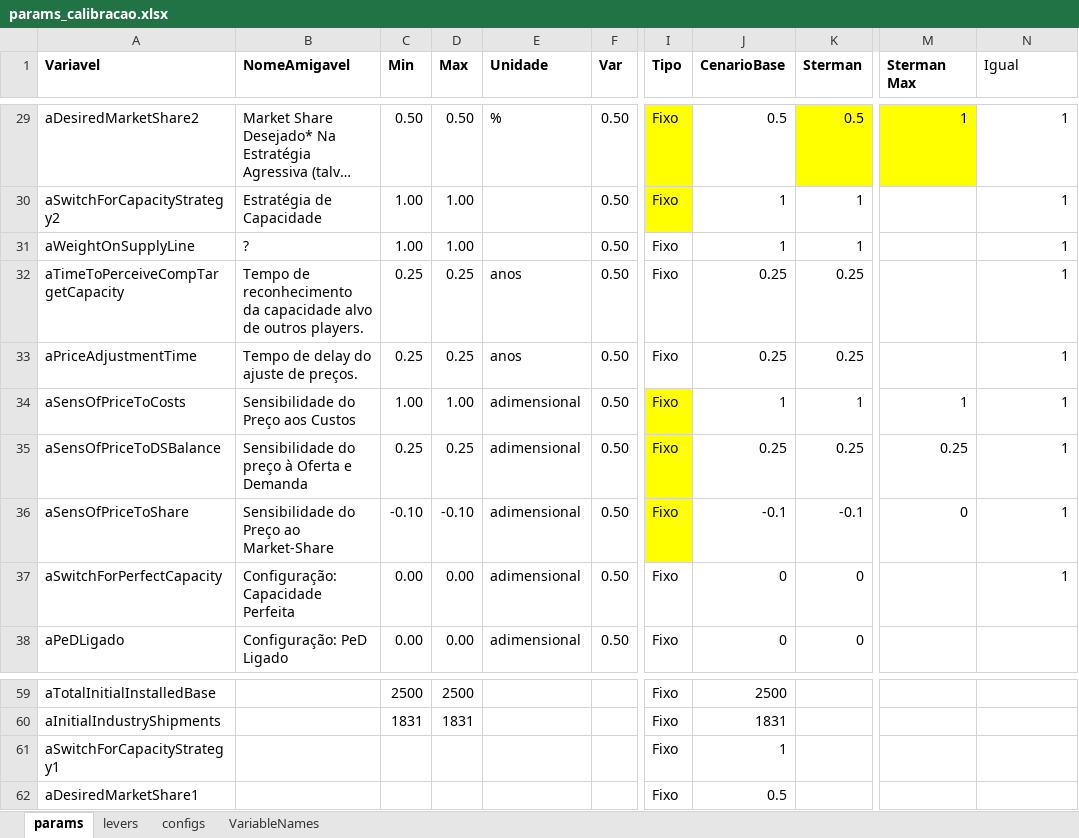
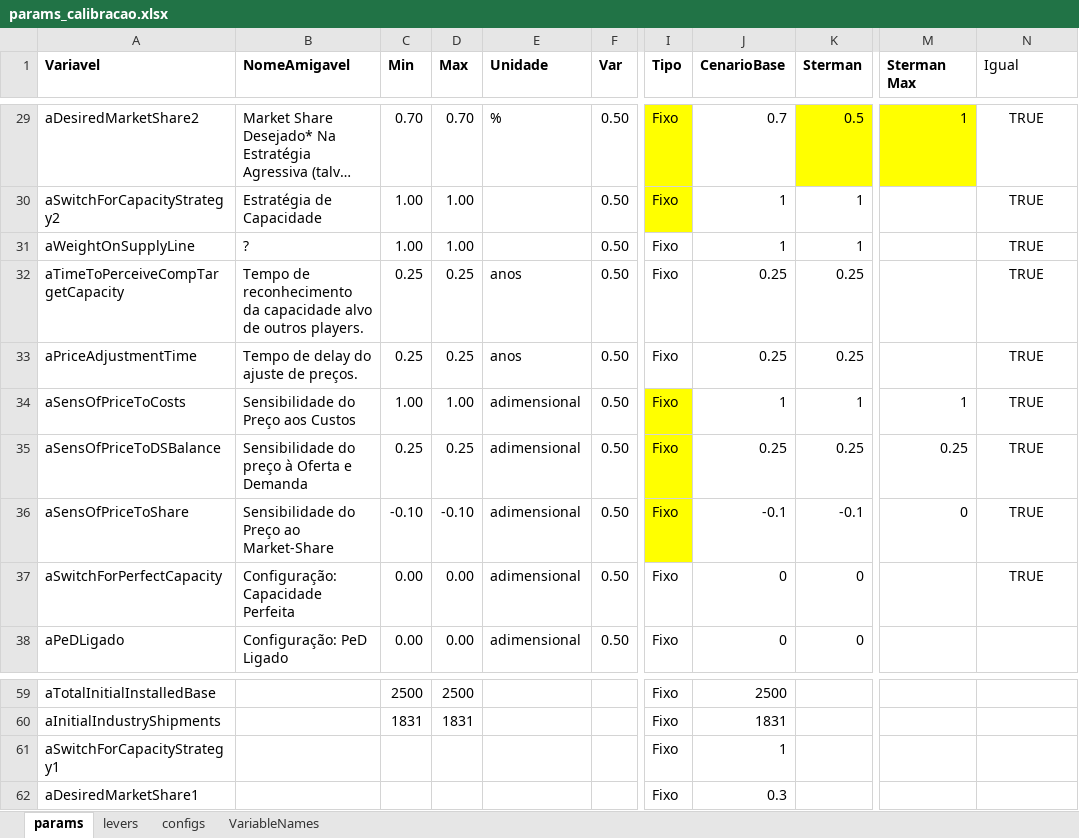
Before and after one commit to pedroliman/ms-rdm-dissertation, an Excel workbook: models/dissertation-model/modelo-R/calibracao/params_calibracao.xlsx, sheet params, drawn as a sheet; only a part is shown, gaps mark what is left out; long unchanged cells end in …; values as stored, in another font and other column widths than the file's, no borders; the diff covers the shown part only; the diff names each change by its address in the sheet, - before the commit and + after, or states it on an @@ line.

```diff
--- a/models/dissertation-model/modelo-R/calibracao/params_calibracao.xlsx (sheet params)
+++ b/models/dissertation-model/modelo-R/calibracao/params_calibracao.xlsx (sheet params)
-C29 (Min): 0.50
+C29 (Min): 0.70
-D29 (Max): 0.50
+D29 (Max): 0.70
-J29 (CenarioBase): 0.5
+J29 (CenarioBase): 0.7
-N29:N37 (Igual): 1
+N29:N37 (Igual): TRUE
-N29:N37 alignment: right
+N29:N37 alignment: center
-J62 (CenarioBase): 0.5
+J62 (CenarioBase): 0.3
```
Also changed, not shown: 32 edited cells and cell formats elsewhere in this sheet, models/dissertation-model/modelo-ithink/dados_ithink_excel_checks.xlsx, models/dissertation-model/modelo-ithink/dados_ithink_excel_stocks.xlsx, 5 other files.
